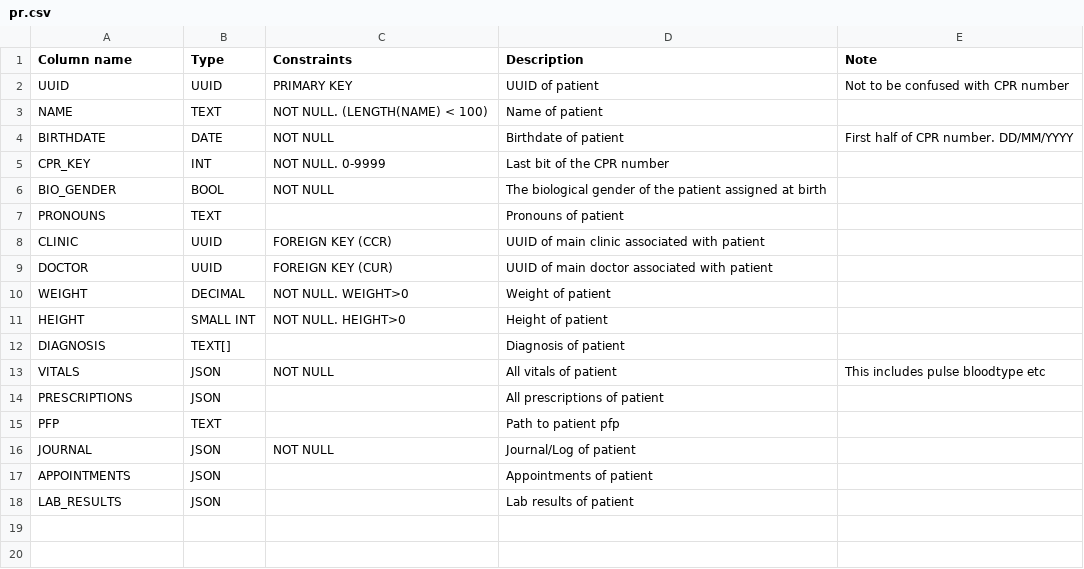
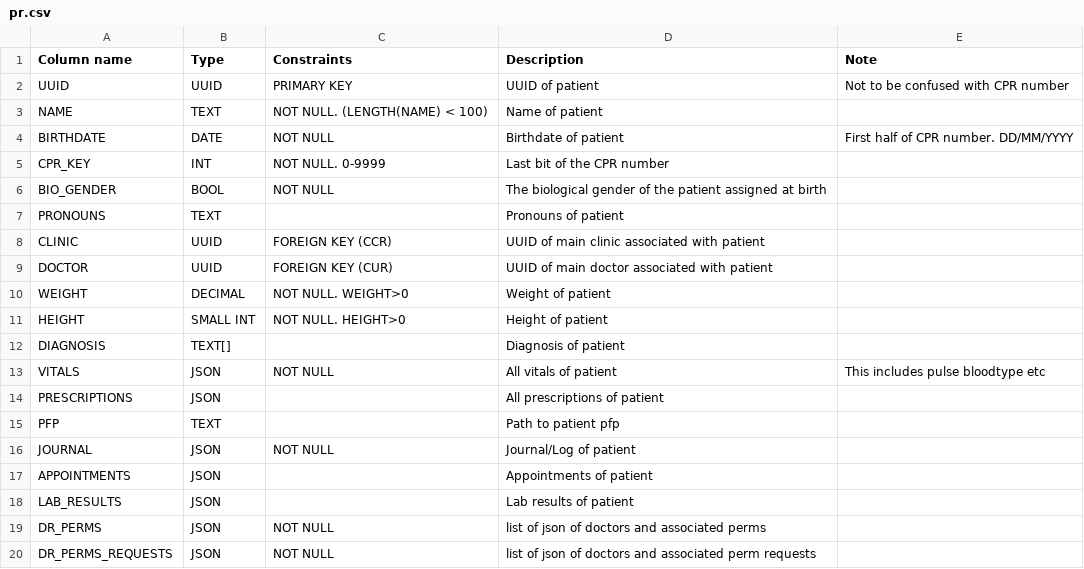
Before and after one commit to AAU-P4-MediDB/Report-n-stuff, a CSV file: pr.csv, drawn as a sheet.

```diff
--- a/pr.csv
+++ b/pr.csv
@@ -18 +18,3 @@ APPOINTMENTS,JSON,,Appointments of patient,
 LAB_RESULTS,JSON,,Lab results of patient,
+DR_PERMS,JSON,NOT NULL, list of json of doctors and associated perms,
+DR_PERMS_REQUESTS, JSON, NOT NULL, list of json of doctors and associated perm requests,
```
Also changed, not shown: 2 other files.
